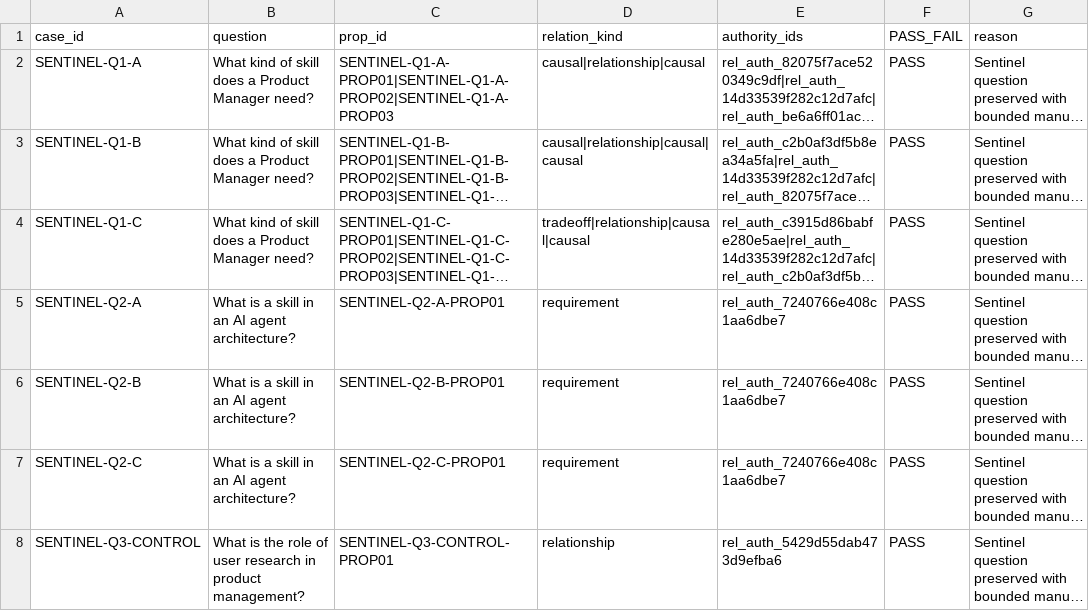
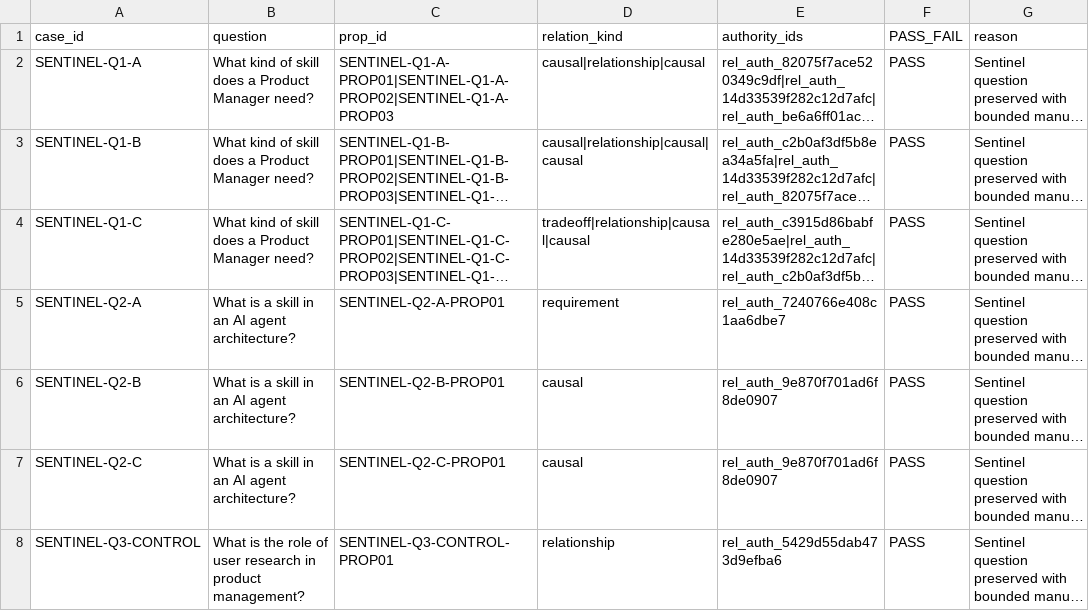
Before and after one commit to danielcanfly/knowledge-engine, a CSV file: evals/m26_r2o_repair1_proposition_grounded_bank/SENTINEL_RELATION_AUDIT.csv, drawn as a sheet; long unchanged cells end in …; the diff names each change by its address in the sheet, - before the commit and + after, or states it on an @@ line.

```diff
--- a/evals/m26_r2o_repair1_proposition_grounded_bank/SENTINEL_RELATION_AUDIT.csv
+++ b/evals/m26_r2o_repair1_proposition_grounded_bank/SENTINEL_RELATION_AUDIT.csv
-D6:D7 (relation_kind): requirement
+D6:D7 (relation_kind): causal
-E6:E7 (authority_ids): rel_auth_7240766e408c1aa6dbe7
+E6:E7 (authority_ids): rel_auth_9e870f701ad6f8de0907
```
Also changed, not shown: evals/m26_r2o_repair1_proposition_grounded_bank/FULL_EXTRACTIVE_AUDIT.csv, evals/m26_r2o_repair1_proposition_grounded_bank/REGISTRY_SOURCE_CUE_AUDIT.csv, 12 other files.
